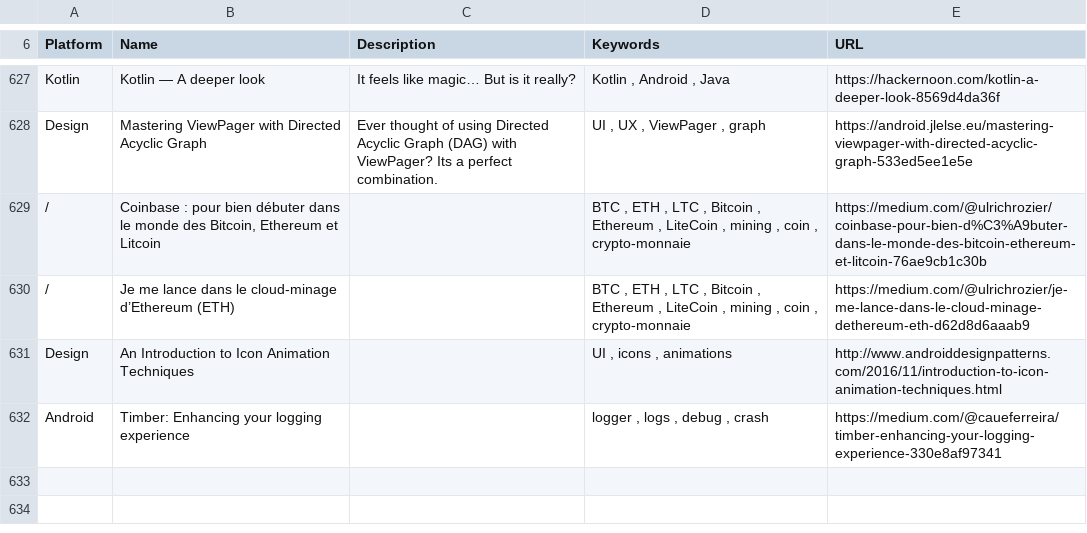
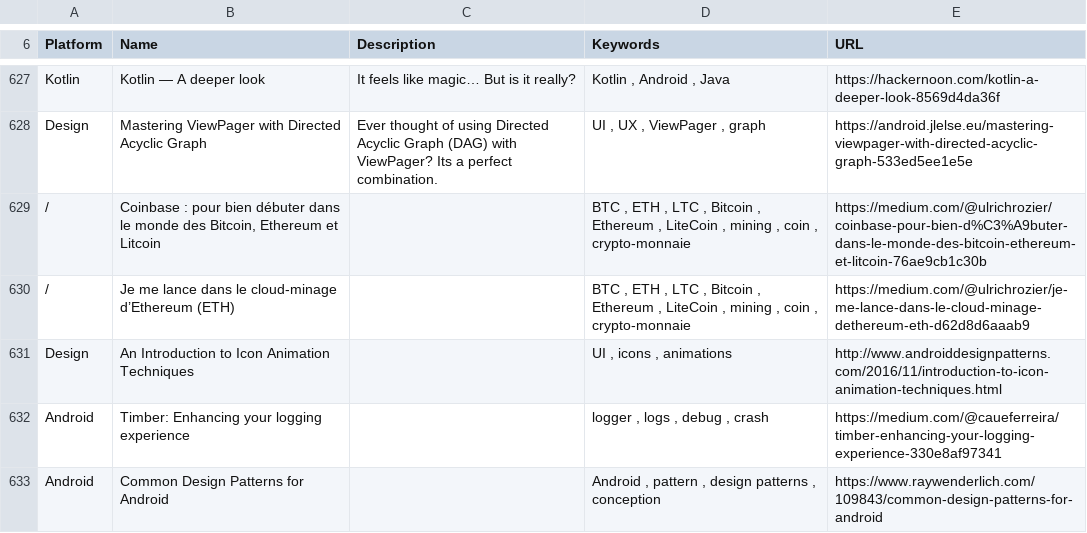
Before and after one commit to vaginessa/Tips-n-tools, a CSV file: webz/Tips-n-tools_WebLinks.csv, drawn as a sheet; only a part is shown, gaps mark what is left out; the diff names each change by its address in the sheet, - before the commit and + after, or states it on an @@ line.

Commit message:
chore: add references Kubernet and to publication about common deisgn patterns in Android

```diff
--- a/webz/Tips-n-tools_WebLinks.csv
+++ b/webz/Tips-n-tools_WebLinks.csv
+row 633: Android | Common Design Patterns for Android |  | Android , pattern , design patterns , conception | https://www.raywenderlich.com/109843/common-design-patterns-for-android
```
Also changed, not shown: toolz/Tips-n-tools_Tools.csv, 4 other files.
